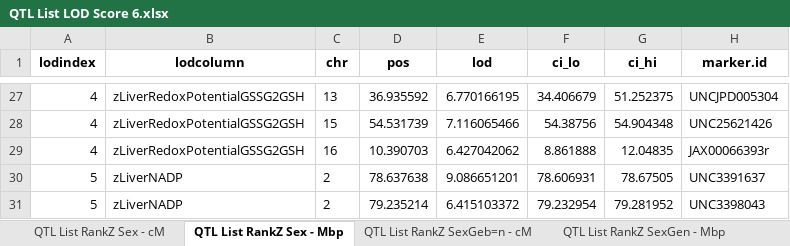
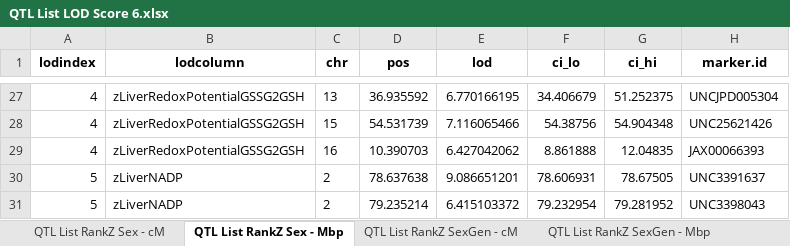
Before and after one commit to rebeccagould-uga/Rqtl2-Pazdro-Lab-Liver, an Excel workbook: R2D2-Liver-GSH-NAD/results/QTL List LOD Score 6.xlsx, sheet QTL List RankZ Sex - Mbp, drawn as a sheet; only a part is shown, gaps mark what is left out; values as stored, in another font and other column widths than the file's, no borders; the diff names each change by its address in the sheet, - before the commit and + after, or states it on an @@ line.

```diff
--- a/R2D2-Liver-GSH-NAD/results/QTL List LOD Score 6.xlsx (sheet QTL List RankZ Sex - Mbp)
+++ b/R2D2-Liver-GSH-NAD/results/QTL List LOD Score 6.xlsx (sheet QTL List RankZ Sex - Mbp)
-sheet tab: QTL List RankZ SexGeb=n - cM
+sheet tab: QTL List RankZ SexGen - cM
-H29 (marker.id): JAX00066393r
+H29 (marker.id): JAX00066393
```
Also changed, not shown: sheet QTL List RankZ Sex - cM, sheet QTL List RankZ SexGen - cM, 7 other files.
